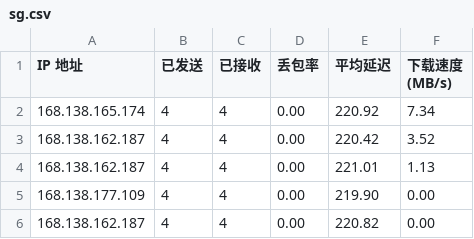
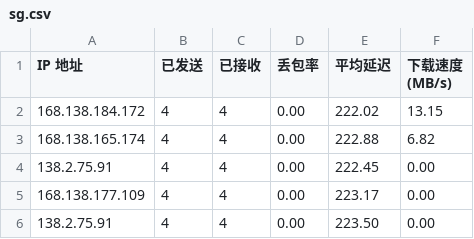
Before and after one commit to eliangwww/CFCDN-Auto, a CSV file: CloudflareST/sg.csv, drawn as a sheet.

```diff
--- a/CloudflareST/sg.csv
+++ b/CloudflareST/sg.csv
@@ -1,6 +1,6 @@
 IP 地址,已发送,已接收,丢包率,平均延迟,下载速度 (MB/s)
-168.138.165.174,4,4,0.00,220.92,7.34
-168.138.162.187,4,4,0.00,220.42,3.52
-168.138.162.187,4,4,0.00,221.01,1.13
-168.138.177.109,4,4,0.00,219.90,0.00
-168.138.162.187,4,4,0.00,220.82,0.00
+168.138.184.172,4,4,0.00,222.02,13.15
+168.138.165.174,4,4,0.00,222.88,6.82
+138.2.75.91,4,4,0.00,222.45,0.00
+168.138.177.109,4,4,0.00,223.17,0.00
+138.2.75.91,4,4,0.00,223.50,0.00
```
Also changed, not shown: 3 other files.
